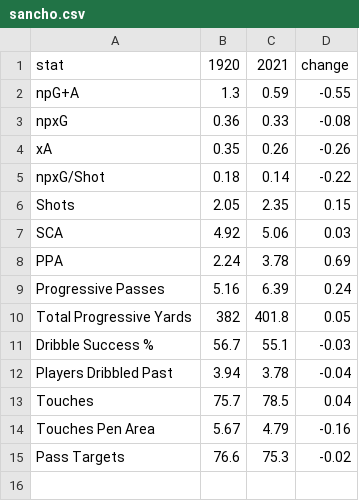
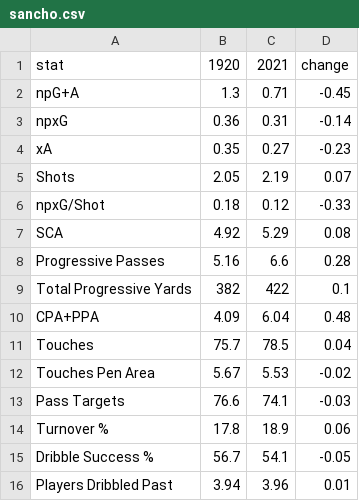
Before and after one commit to Paulj1989/football-analytics, a CSV file: sancho/sancho.csv, drawn as a sheet.

Commit message:
Edit and expand Sancho analysis

```diff
--- a/sancho/sancho.csv
+++ b/sancho/sancho.csv
@@ -1,15 +1,16 @@
 stat,1920,2021,change
-npG+A,1.3,0.59,-0.55
-npxG,0.36,0.33,-0.08
-xA,0.35,0.26,-0.26
-npxG/Shot,0.18,0.14,-0.22
-Shots,2.05,2.35,0.15
-SCA,4.92,5.06,0.03
-PPA,2.24,3.78,0.69
-Progressive Passes,5.16,6.39,0.24
-Total Progressive Yards,382,401.8,0.05
-Dribble Success %,56.7,55.1,-0.03
-Players Dribbled Past,3.94,3.78,-0.04
+npG+A,1.3,0.71,-0.45
+npxG,0.36,0.31,-0.14
+xA,0.35,0.27,-0.23
+Shots,2.05,2.19,0.07
+npxG/Shot,0.18,0.12,-0.33
+SCA,4.92,5.29,0.08
+Progressive Passes,5.16,6.6,0.28
+Total Progressive Yards,382,422,0.1
+CPA+PPA,4.09,6.04,0.48
 Touches,75.7,78.5,0.04
-Touches Pen Area,5.67,4.79,-0.16
-Pass Targets,76.6,75.3,-0.02
+Touches Pen Area,5.67,5.53,-0.02
+Pass Targets,76.6,74.1,-0.03
+Turnover %,17.8,18.9,0.06
+Dribble Success %,56.7,54.1,-0.05
+Players Dribbled Past,3.94,3.96,0.01
```
Also changed, not shown: 6 other files.
